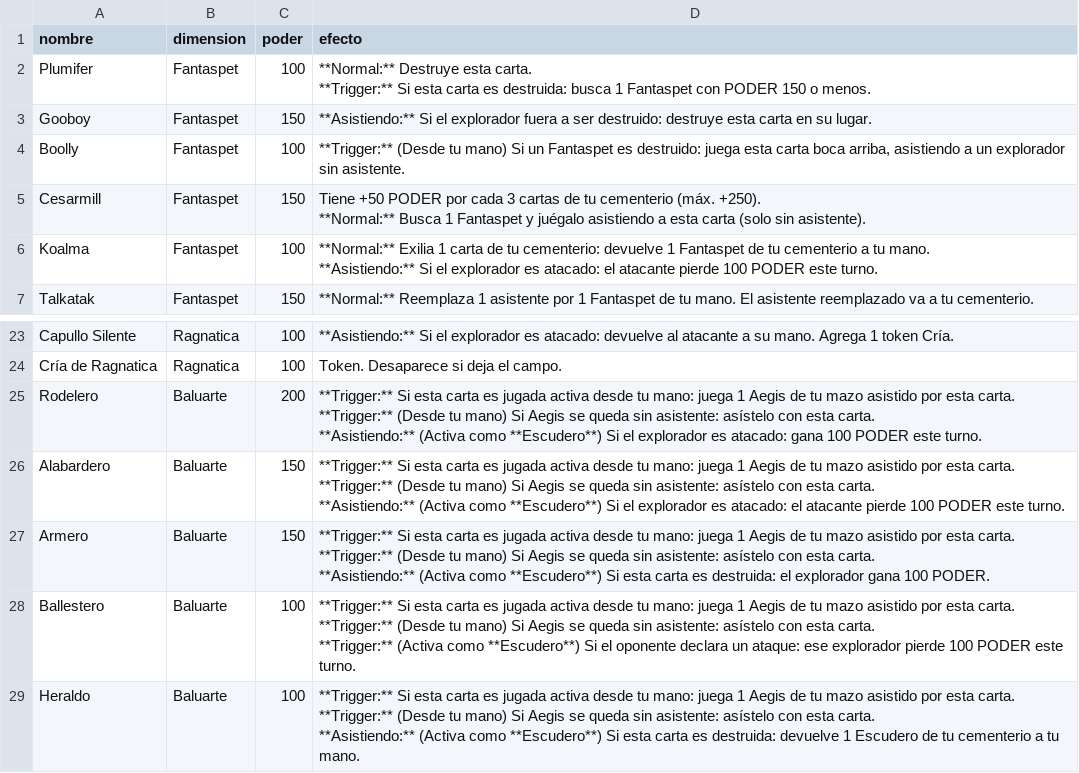
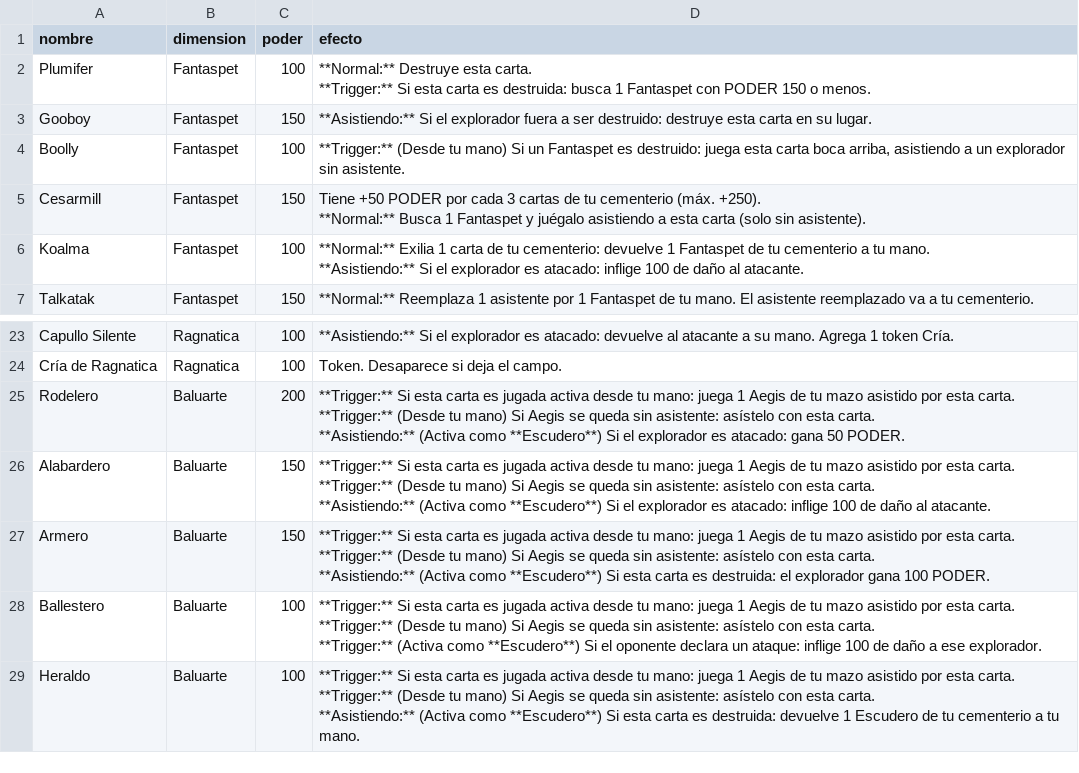
Before and after one commit to Nicoliis/TCG-Prototyper, a CSV file: demoTCG2/cartas-exploradores.csv, drawn as a sheet; only a part is shown, gaps mark what is left out.

```diff
--- a/demoTCG2/cartas-exploradores.csv
+++ b/demoTCG2/cartas-exploradores.csv
@@ -7,4 +7,4 @@ Cesarmill,Fantaspet,150,"Tiene +50 PODER por cada 3 cartas de tu cementerio (má
 **Normal:** Busca 1 Fantaspet y juégalo asistiendo a esta carta (solo sin asistente)."
-Koalma,Fantaspet,100,"**Normal:** Exilia 1 carta de tu cementerio: devuelve 1 Fantaspet de tu cementerio a tu mano.
-**Asistiendo:** Si el explorador es atacado: el atacante pierde 100 PODER este turno."
+Koalma,Fantaspet,100,"**Normal:** Exilia 1 carta de tu cementerio: devuelve 1 Fantaspet de tu cementerio a tu mano.
+**Asistiendo:** Si el explorador es atacado: inflige 100 de daño al atacante."
 Talkatak,Fantaspet,150,**Normal:** Reemplaza 1 asistente por 1 Fantaspet de tu mano. El asistente reemplazado va a tu cementerio.
@@ -32,8 +32,8 @@ Capullo Silente,Ragnatica,100,**Asistiendo:** Si el explorador es atacado: devue
 Cría de Ragnatica,Ragnatica,100,Token. Desaparece si deja el campo.
-Rodelero,Baluarte,200,"**Trigger:** Si esta carta es jugada activa desde tu mano: juega 1 Aegis de tu mazo asistido por esta carta.
-**Trigger:** (Desde tu mano) Si Aegis se queda sin asistente: asístelo con esta carta.
-**Asistiendo:** (Activa como **Escudero**) Si el explorador es atacado: gana 100 PODER este turno."
-Alabardero,Baluarte,150,"**Trigger:** Si esta carta es jugada activa desde tu mano: juega 1 Aegis de tu mazo asistido por esta carta.
-**Trigger:** (Desde tu mano) Si Aegis se queda sin asistente: asístelo con esta carta.
-**Asistiendo:** (Activa como **Escudero**) Si el explorador es atacado: el atacante pierde 100 PODER este turno."
+Rodelero,Baluarte,200,"**Trigger:** Si esta carta es jugada activa desde tu mano: juega 1 Aegis de tu mazo asistido por esta carta.
+**Trigger:** (Desde tu mano) Si Aegis se queda sin asistente: asístelo con esta carta.
+**Asistiendo:** (Activa como **Escudero**) Si el explorador es atacado: gana 50 PODER."
+Alabardero,Baluarte,150,"**Trigger:** Si esta carta es jugada activa desde tu mano: juega 1 Aegis de tu mazo asistido por esta carta.
+**Trigger:** (Desde tu mano) Si Aegis se queda sin asistente: asístelo con esta carta.
+**Asistiendo:** (Activa como **Escudero**) Si el explorador es atacado: inflige 100 de daño al atacante."
 Armero,Baluarte,150,"**Trigger:** Si esta carta es jugada activa desde tu mano: juega 1 Aegis de tu mazo asistido por esta carta.
@@ -41,5 +41,5 @@ Armero,Baluarte,150,"**Trigger:** Si esta carta es jugada activa desde tu mano:
 **Asistiendo:** (Activa como **Escudero**) Si esta carta es destruida: el explorador gana 100 PODER."
-Ballestero,Baluarte,100,"**Trigger:** Si esta carta es jugada activa desde tu mano: juega 1 Aegis de tu mazo asistido por esta carta.
-**Trigger:** (Desde tu mano) Si Aegis se queda sin asistente: asístelo con esta carta.
-**Trigger:** (Activa como **Escudero**) Si el oponente declara un ataque: ese explorador pierde 100 PODER este turno."
+Ballestero,Baluarte,100,"**Trigger:** Si esta carta es jugada activa desde tu mano: juega 1 Aegis de tu mazo asistido por esta carta.
+**Trigger:** (Desde tu mano) Si Aegis se queda sin asistente: asístelo con esta carta.
+**Trigger:** (Activa como **Escudero**) Si el oponente declara un ataque: inflige 100 de daño a ese explorador."
 Heraldo,Baluarte,100,"**Trigger:** Si esta carta es jugada activa desde tu mano: juega 1 Aegis de tu mazo asistido por esta carta.
```
Also changed, not shown: demoTCG2/cartas-eventos.csv, 7 other files.
